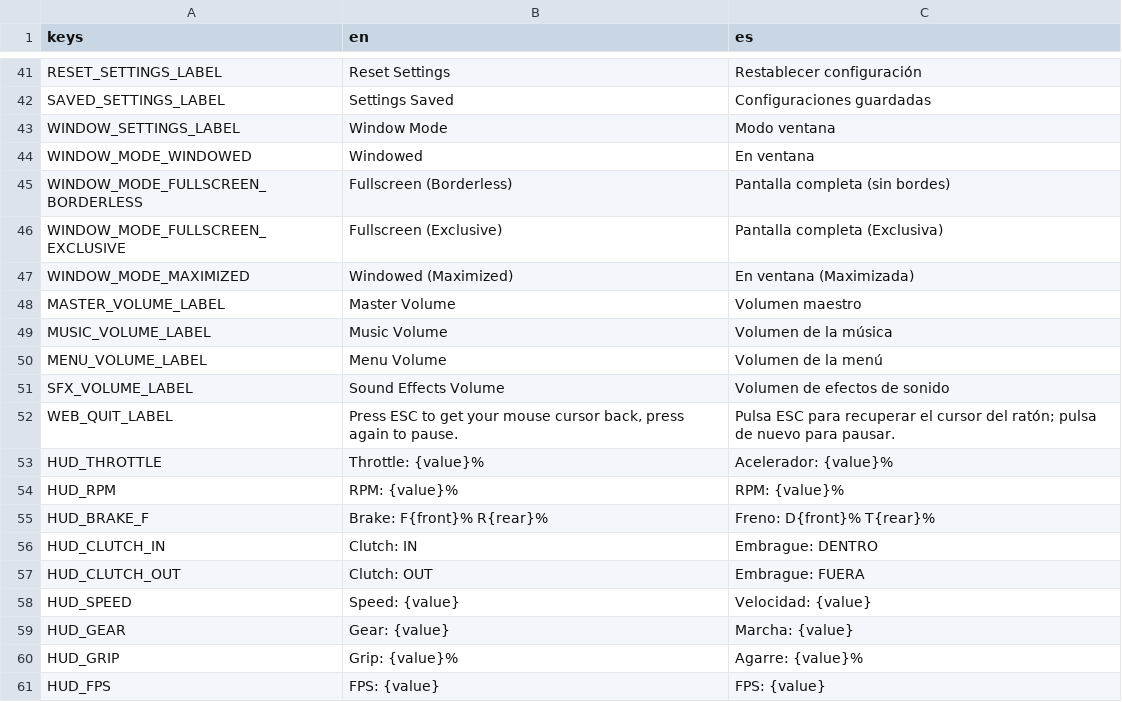
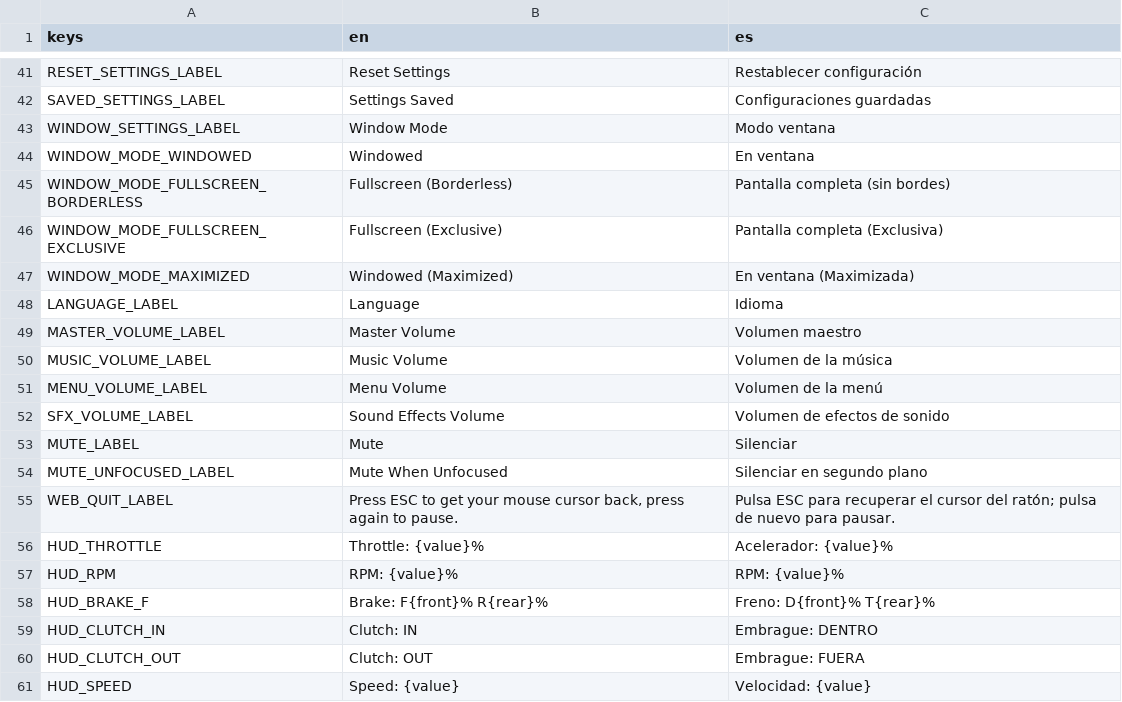
Before and after one commit to ssebs/DankNooner, a CSV file: v2/localization/localization.csv, drawn as a sheet; only a part is shown, gaps mark what is left out; the shorter side is filled out with more unchanged rows.

Commit message:
improve settings by adding localization / mute options

```diff
--- a/v2/localization/localization.csv
+++ b/v2/localization/localization.csv
@@ -47,2 +47,3 @@ WINDOW_MODE_FULLSCREEN_EXCLUSIVE,"Fullscreen (Exclusive)","Pantalla completa (Ex
 WINDOW_MODE_MAXIMIZED,"Windowed (Maximized)","En ventana (Maximizada)"
+LANGUAGE_LABEL,"Language","Idioma"
 MASTER_VOLUME_LABEL,"Master Volume","Volumen maestro"
@@ -51,2 +52,4 @@ MENU_VOLUME_LABEL,"Menu Volume","Volumen de la menú"
 SFX_VOLUME_LABEL,"Sound Effects Volume","Volumen de efectos de sonido"
+MUTE_LABEL,"Mute","Silenciar"
+MUTE_UNFOCUSED_LABEL,"Mute When Unfocused","Silenciar en segundo plano"
 WEB_QUIT_LABEL,"Press ESC to get your mouse cursor back, press again to pause.","Pulsa ESC para recuperar el cursor del ratón; pulsa de nuevo para pausar."
```
Also changed, not shown: 8 other files.
